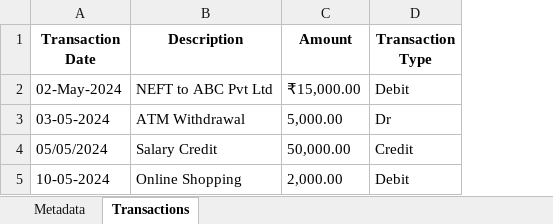
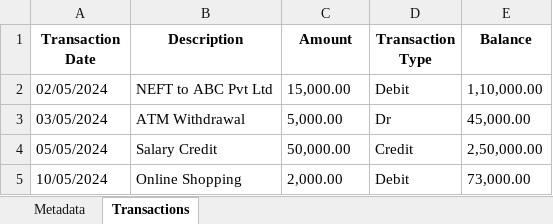
Before and after one commit to Vishnu-praba-aj/Validation_documentation, an Excel workbook: output/sample1_extracted.xlsx, sheet Transactions, drawn as a sheet; values as stored, in another font and other column widths than the file's, no borders; the diff names each change by its address in the sheet, - before the commit and + after, or states it on an @@ line.

```diff
--- a/output/sample1_extracted.xlsx (sheet Transactions)
+++ b/output/sample1_extracted.xlsx (sheet Transactions)
+column E (Balance), rows 2-5: 1,10,000.00 | 45,000.00 | 2,50,000.00 | 73,000.00
-A2 (Transaction Date): 02-May-2024
+A2 (Transaction Date): 02/05/2024
-C2 (Amount): ₹15,000.00
+C2 (Amount): 15,000.00
-A3 (Transaction Date): 03-05-2024
+A3 (Transaction Date): 03/05/2024
-A5 (Transaction Date): 10-05-2024
+A5 (Transaction Date): 10/05/2024
```
Also changed, not shown: sheet Metadata, 3 other files.
